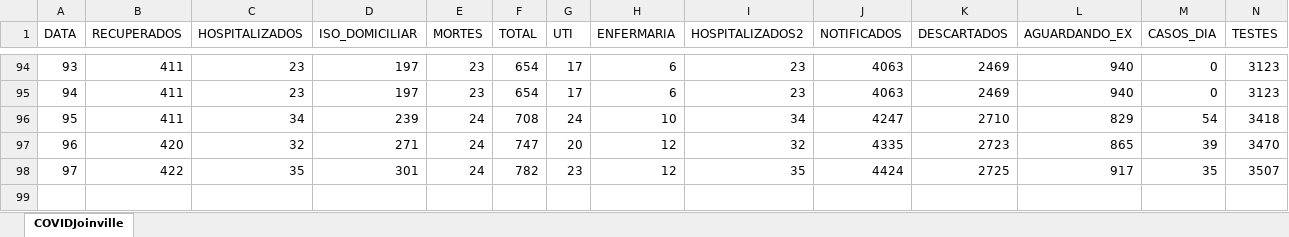
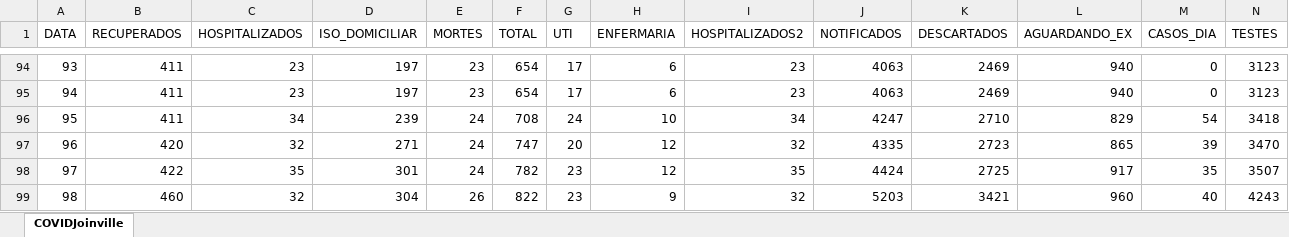
Before and after one commit to paulo-bpm/paulo-bpm.github.io, an Excel workbook: Datasets/JLLE_COVID_hoje.xlsx, sheet COVIDJoinville, drawn as a sheet; only a part is shown, gaps mark what is left out; values as stored, in another font and other column widths than the file's, no borders; rows hold the shown columns only; the diff names each change by its address in the sheet, - before the commit and + after, or states it on an @@ line.

```diff
--- a/Datasets/JLLE_COVID_hoje.xlsx (sheet COVIDJoinville)
+++ b/Datasets/JLLE_COVID_hoje.xlsx (sheet COVIDJoinville)
+row 99: 98 | 460 | 32 | 304 | 26 | 822 | 23 | 9 | 32 | 5203 | 3421 | 960 | 40 | 4243
```
Also changed, not shown: Datasets/JLLE_UTICOVID_hoje.xlsx, Datasets/JRG_COVID_hoje.xlsx, 7 other files.
